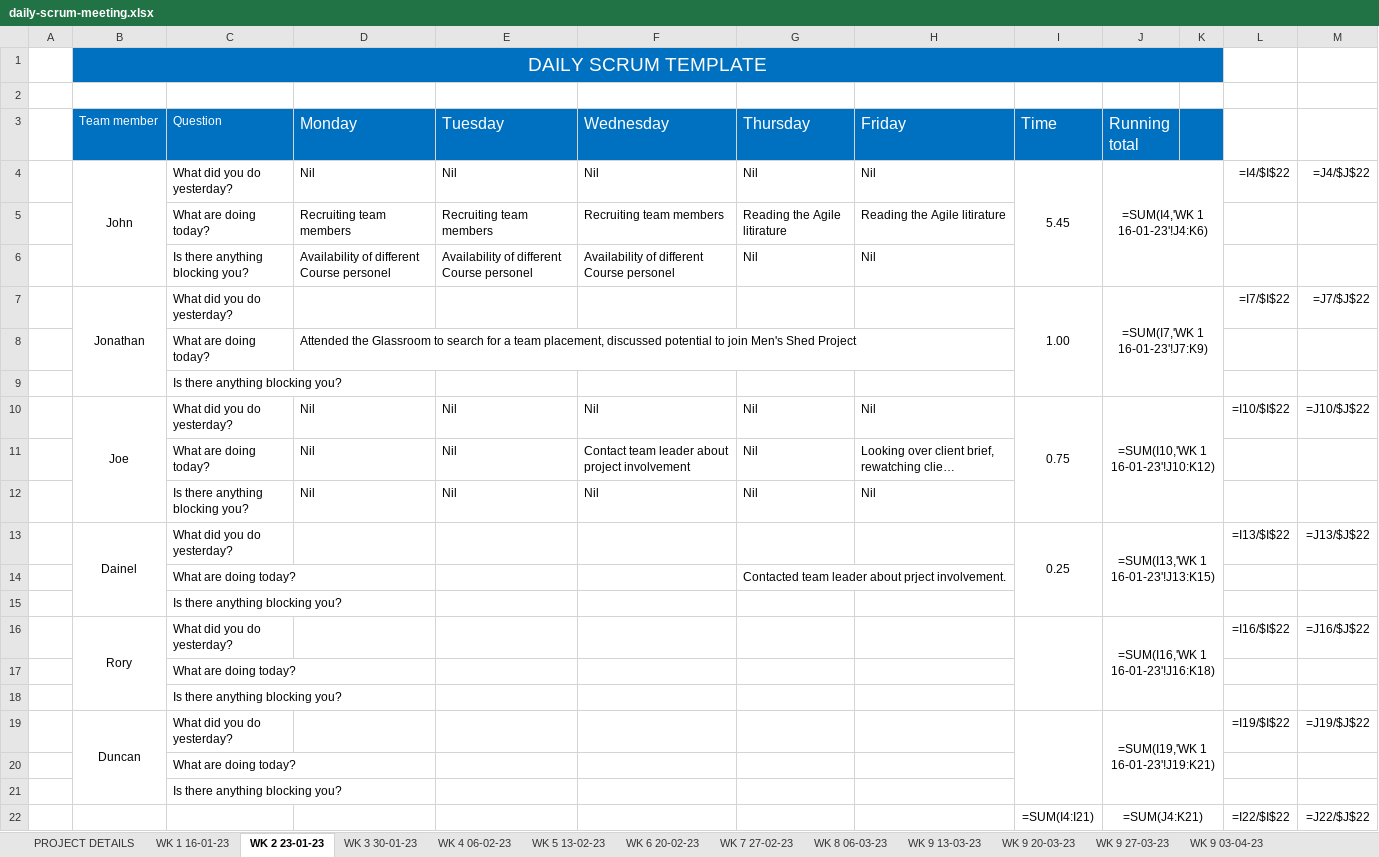
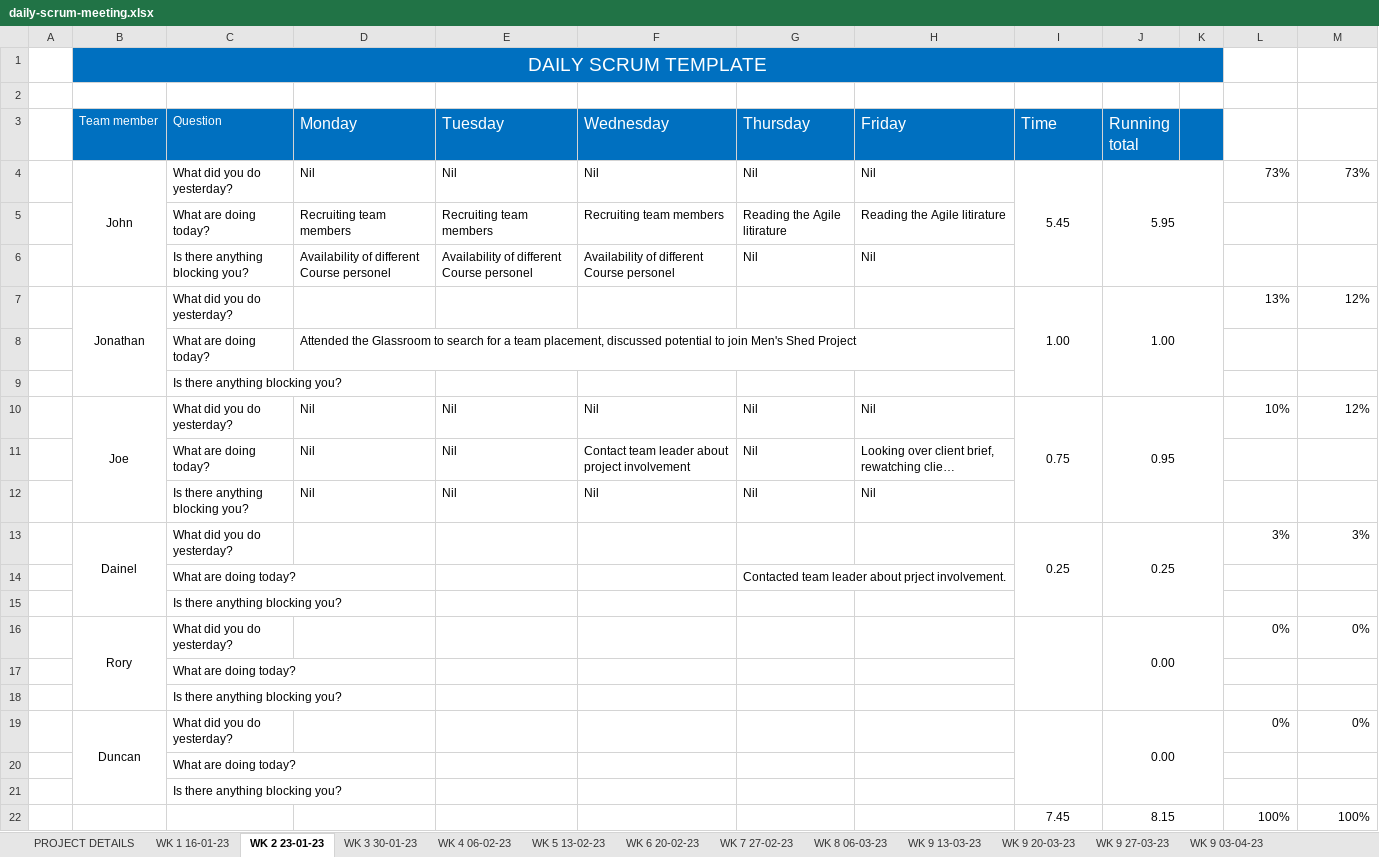
Before and after one commit to JBLACK2889/MENS-SHED-SOC09109, an Excel workbook: Documentation/daily-scrum-meeting.xlsx, sheet WK 2 23-01-23, drawn as a sheet; long unchanged cells end in …; values as stored, in another font and other column widths than the file's, no borders; formulas without a stored value are shown as written; removed rows and columns are numbered as before the commit, all else as after; the diff names each change by its address in the sheet, - before the commit and + after, or states it on an @@ line.

```diff
--- a/Documentation/daily-scrum-meeting.xlsx (sheet WK 2 23-01-23)
+++ b/Documentation/daily-scrum-meeting.xlsx (sheet WK 2 23-01-23)
-J4 (Running total): =SUM(I4,'WK 1 16-01-23'!J4:K6)
+J4 (Running total): 5.95
-L4: =I4/$I$22
+L4: 73%
-M4: =J4/$J$22
+M4: 73%
-J7 (Running total): =SUM(I7,'WK 1 16-01-23'!J7:K9)
+J7 (Running total): 1.00
-L7: =I7/$I$22
+L7: 13%
-M7: =J7/$J$22
+M7: 12%
-J10 (Running total): =SUM(I10,'WK 1 16-01-23'!J10:K12)
+J10 (Running total): 0.95
-L10: =I10/$I$22
+L10: 10%
-M10: =J10/$J$22
+M10: 12%
-J13 (Running total): =SUM(I13,'WK 1 16-01-23'!J13:K15)
+J13 (Running total): 0.25
-L13: =I13/$I$22
+L13: 3%
-M13: =J13/$J$22
+M13: 3%
-row 16:  | Rory | What did you do yesterday? |  |  |  |  |  |  | =SUM(I16,'WK 1 16-01-23'!J16:K18) |  | =I16/$I$22 | =J16/$J$22
+row 16:  | Rory | What did you do yesterday? |  |  |  |  |  |  | 0.00 |  | 0% | 0%
-row 19:  | Duncan | What did you do yesterday? |  |  |  |  |  |  | =SUM(I19,'WK 1 16-01-23'!J19:K21) |  | =I19/$I$22 | =J19/$J$22
+row 19:  | Duncan | What did you do yesterday? |  |  |  |  |  |  | 0.00 |  | 0% | 0%
-row 22:  |  |  |  |  |  |  |  | =SUM(I4:I21) | =SUM(J4:K21) |  | =I22/$I$22 | =J22/$J$22
+row 22:  |  |  |  |  |  |  |  | 7.45 | 8.15 |  | 100% | 100%
```
Also changed, not shown: sheet WK 1 16-01-23, sheet WK 9 03-04-23, sheet WK 9 20-03-23, sheet WK 8 06-03-23, sheet WK 3 30-01-23, sheet WK 7 27-02-23, 5 more sheets.
